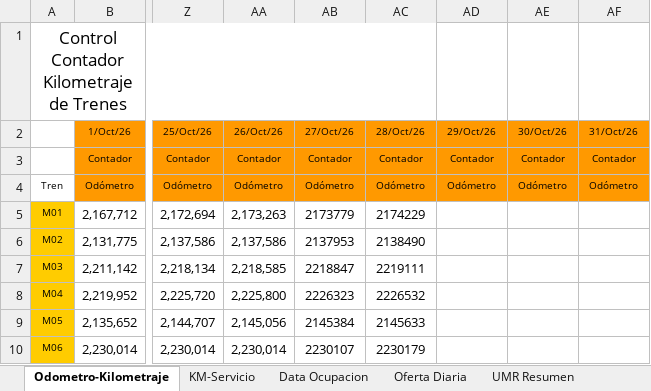
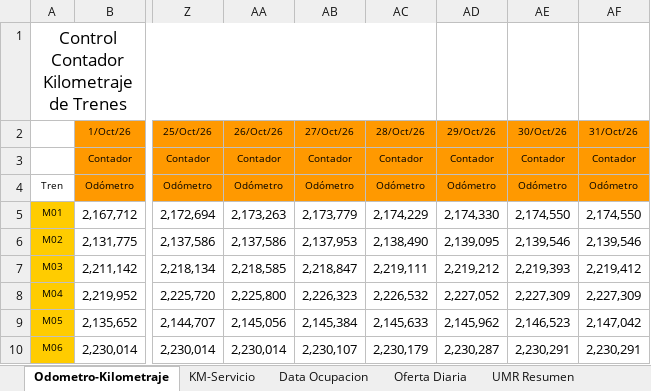
Before and after one commit to antoniorra1983-ops/Datos-Operacionales, an Excel workbook: data/umr/Resumen UMR Octubre 2026.xlsx, sheet Odometro-Kilometraje, drawn as a sheet; only a part is shown, gaps mark what is left out; values as stored, in another font and other column widths than the file's, no borders; the diff covers the shown part only; the diff names each change by its address in the sheet, - before the commit and + after, or states it on an @@ line.

```diff
--- a/data/umr/Resumen UMR Octubre 2026.xlsx (sheet Odometro-Kilometraje)
+++ b/data/umr/Resumen UMR Octubre 2026.xlsx (sheet Odometro-Kilometraje)
-AB5 (27/Oct/26): 2173779
+AB5 (27/Oct/26): 2,173,779
-AC5 (28/Oct/26): 2174229
+AC5 (28/Oct/26): 2,174,229
-AD5 (29/Oct/26): (empty)
+AD5 (29/Oct/26): 2,174,330
-AE5 (30/Oct/26): (empty)
+AE5 (30/Oct/26): 2,174,550
-AF5 (31/Oct/26): (empty)
+AF5 (31/Oct/26): 2,174,550
-AB6 (27/Oct/26): 2137953
+AB6 (27/Oct/26): 2,137,953
-AC6 (28/Oct/26): 2138490
+AC6 (28/Oct/26): 2,138,490
-AD6 (29/Oct/26): (empty)
+AD6 (29/Oct/26): 2,139,095
-AE6 (30/Oct/26): (empty)
+AE6 (30/Oct/26): 2,139,546
-AF6 (31/Oct/26): (empty)
+AF6 (31/Oct/26): 2,139,546
-AB7 (27/Oct/26): 2218847
+AB7 (27/Oct/26): 2,218,847
-AC7 (28/Oct/26): 2219111
+AC7 (28/Oct/26): 2,219,111
-AD7 (29/Oct/26): (empty)
+AD7 (29/Oct/26): 2,219,212
-AE7 (30/Oct/26): (empty)
+AE7 (30/Oct/26): 2,219,393
-AF7 (31/Oct/26): (empty)
+AF7 (31/Oct/26): 2,219,412
-AB8 (27/Oct/26): 2226323
+AB8 (27/Oct/26): 2,226,323
-AC8 (28/Oct/26): 2226532
+AC8 (28/Oct/26): 2,226,532
-AD8 (29/Oct/26): (empty)
+AD8 (29/Oct/26): 2,227,052
-AE8 (30/Oct/26): (empty)
+AE8 (30/Oct/26): 2,227,309
-AF8 (31/Oct/26): (empty)
+AF8 (31/Oct/26): 2,227,309
-AB9 (27/Oct/26): 2145384
+AB9 (27/Oct/26): 2,145,384
-AC9 (28/Oct/26): 2145633
+AC9 (28/Oct/26): 2,145,633
-AD9 (29/Oct/26): (empty)
+AD9 (29/Oct/26): 2,145,962
-AE9 (30/Oct/26): (empty)
+AE9 (30/Oct/26): 2,146,523
-AF9 (31/Oct/26): (empty)
+AF9 (31/Oct/26): 2,147,042
-AB10 (27/Oct/26): 2230107
+AB10 (27/Oct/26): 2,230,107
-AC10 (28/Oct/26): 2230179
+AC10 (28/Oct/26): 2,230,179
-AD10 (29/Oct/26): (empty)
+AD10 (29/Oct/26): 2,230,287
-AE10 (30/Oct/26): (empty)
+AE10 (30/Oct/26): 2,230,291
-AF10 (31/Oct/26): (empty)
+AF10 (31/Oct/26): 2,230,291
```
Also changed, not shown: 264 edited cells elsewhere in this sheet, sheet KM-Servicio, sheet Data Ocupacion, sheet Oferta Diaria, sheet UMR Resumen, formulas that keep their value, hidden cells.
